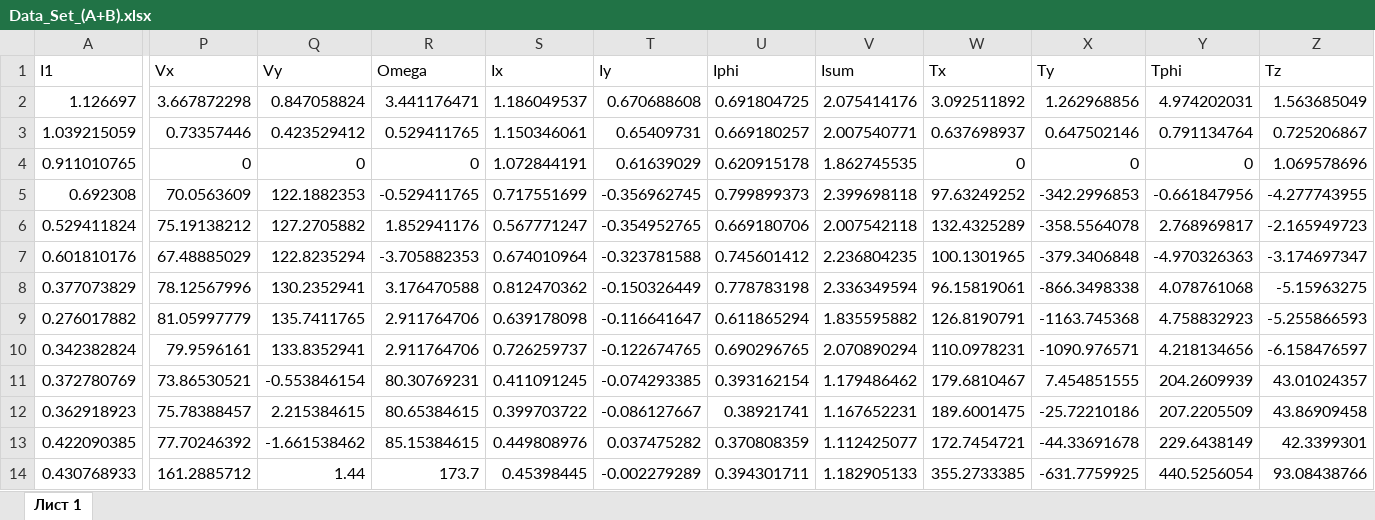
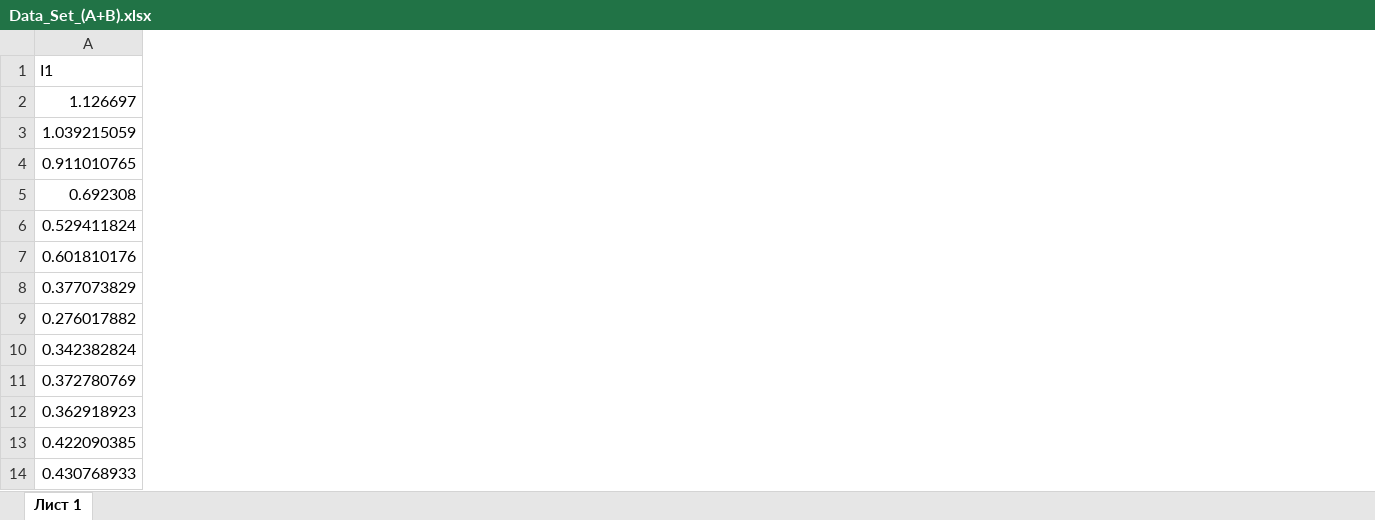
Before and after one commit to LugenderGeist/ML_robots, an Excel workbook: Data_Set_(A+B).xlsx, sheet Лист 1, drawn as a sheet; only a part is shown, gaps mark what is left out; values as stored, in another font and other column widths than the file's, no borders; the diff names each change by its address in the sheet, - before the commit and + after, or states it on an @@ line.

```diff
--- a/Data_Set_(A+B).xlsx (sheet Лист 1)
+++ b/Data_Set_(A+B).xlsx (sheet Лист 1)
-column P (Vx), rows 2-14: 3.667872298 | 0.73357446 | 0 | 70.0563609 | 75.19138212 | 67.48885029 | 78.12567996 | 81.05997779 | 79.9596161 | 73.86530521 | 75.78388457 | 77.70246392 | 161.2885712
-column Q (Vy), rows 2-14: 0.847058824 | 0.423529412 | 0 | 122.1882353 | 127.2705882 | 122.8235294 | 130.2352941 | 135.7411765 | 133.8352941 | -0.553846154 | 2.215384615 | -1.661538462 | 1.44
-column R (Omega), rows 2-14: 3.441176471 | 0.529411765 | 0 | -0.529411765 | 1.852941176 | -3.705882353 | 3.176470588 | 2.911764706 | 2.911764706 | 80.30769231 | 80.65384615 | 85.15384615 | 173.7
-column S (Ix), rows 2-14: 1.186049537 | 1.150346061 | 1.072844191 | 0.717551699 | 0.567771247 | 0.674010964 | 0.812470362 | 0.639178098 | 0.726259737 | 0.411091245 | 0.399703722 | 0.449808976 | 0.45398445
-column T (Iy), rows 2-14: 0.670688608 | 0.65409731 | 0.61639029 | -0.356962745 | -0.354952765 | -0.323781588 | -0.150326449 | -0.116641647 | -0.122674765 | -0.074293385 | -0.086127667 | 0.037475282 | -0.002279289
-column U (Iphi), rows 2-14: 0.691804725 | 0.669180257 | 0.620915178 | 0.799899373 | 0.669180706 | 0.745601412 | 0.778783198 | 0.611865294 | 0.690296765 | 0.393162154 | 0.38921741 | 0.370808359 | 0.394301711
-column V (Isum), rows 2-14: 2.075414176 | 2.007540771 | 1.862745535 | 2.399698118 | 2.007542118 | 2.236804235 | 2.336349594 | 1.835595882 | 2.070890294 | 1.179486462 | 1.167652231 | 1.112425077 | 1.182905133
-column W (Tx), rows 2-14: 3.092511892 | 0.637698937 | 0 | 97.63249252 | 132.4325289 | 100.1301965 | 96.15819061 | 126.8190791 | 110.0978231 | 179.6810467 | 189.6001475 | 172.7454721 | 355.2733385
-column X (Ty), rows 2-14: 1.262968856 | 0.647502146 | 0 | -342.2996853 | -358.5564078 | -379.3406848 | -866.3498338 | -1163.745368 | -1090.976571 | 7.454851555 | -25.72210186 | -44.33691678 | -631.7759925
-column Y (Tphi), rows 2-14: 4.974202031 | 0.791134764 | 0 | -0.661847956 | 2.768969817 | -4.970326363 | 4.078761068 | 4.758832923 | 4.218134656 | 204.2609939 | 207.2205509 | 229.6438149 | 440.5256054
-column Z (Tz), rows 2-14: 1.563685049 | 0.725206867 | 1.069578696 | -4.277743955 | -2.165949723 | -3.174697347 | -5.15963275 | -5.255866593 | -6.158476597 | 43.01024357 | 43.86909458 | 42.3399301 | 93.08438766
```
Also changed, not shown: 3 other files.
